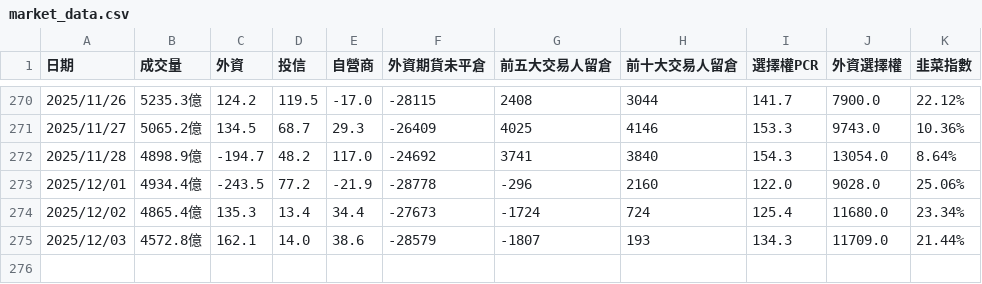
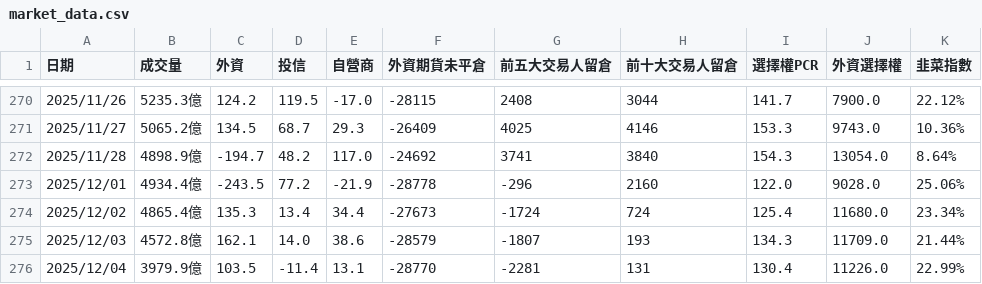
Before and after one commit to jasonihow/stock_notifier, a CSV file: market_data.csv, drawn as a sheet; only a part is shown, gaps mark what is left out; the diff names each change by its address in the sheet, - before the commit and + after, or states it on an @@ line.

```diff
--- a/market_data.csv
+++ b/market_data.csv
+row 276: 2025/12/04 | 3979.9億 | 103.5 | -11.4 | 13.1 | -28770 | -2281 | 131 | 130.4 | 11226.0 | 22.99%
```
